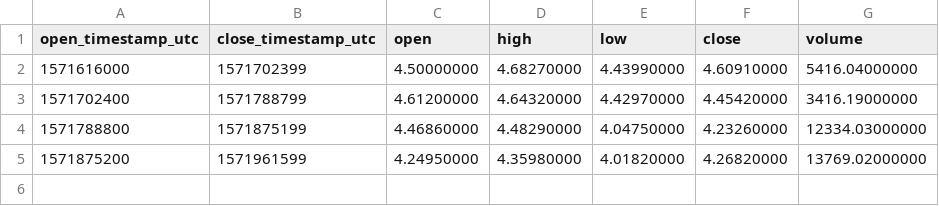
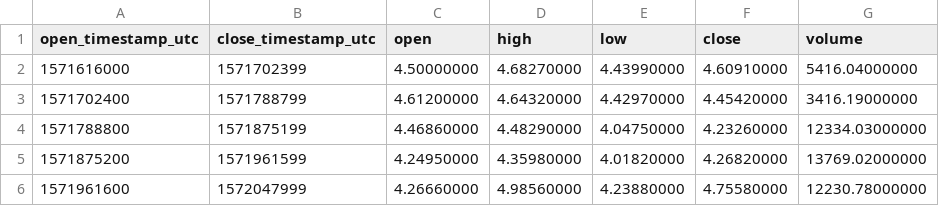
Before and after one commit to cryptobigbro/binance-ETCBUSD, a CSV file: binance-ETCBUSD-1d.csv, drawn as a sheet.

```diff
--- a/binance-ETCBUSD-1d.csv
+++ b/binance-ETCBUSD-1d.csv
@@ -5 +5,2 @@ open_timestamp_utc,close_timestamp_utc,open,high,low,close,volume
 1571875200,1571961599,4.24950000,4.35980000,4.01820000,4.26820000,13769.02000000
+1571961600,1572047999,4.26660000,4.98560000,4.23880000,4.75580000,12230.78000000
```
Also changed, not shown: binance-ETCBUSD-1h.csv, 1 other file.
